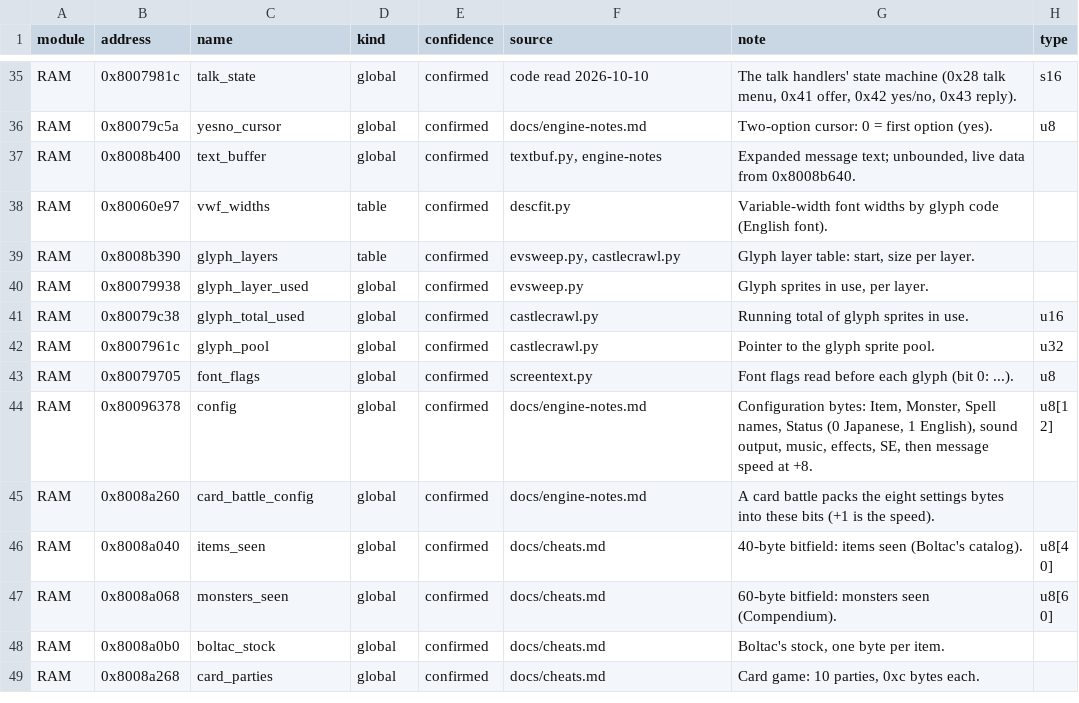
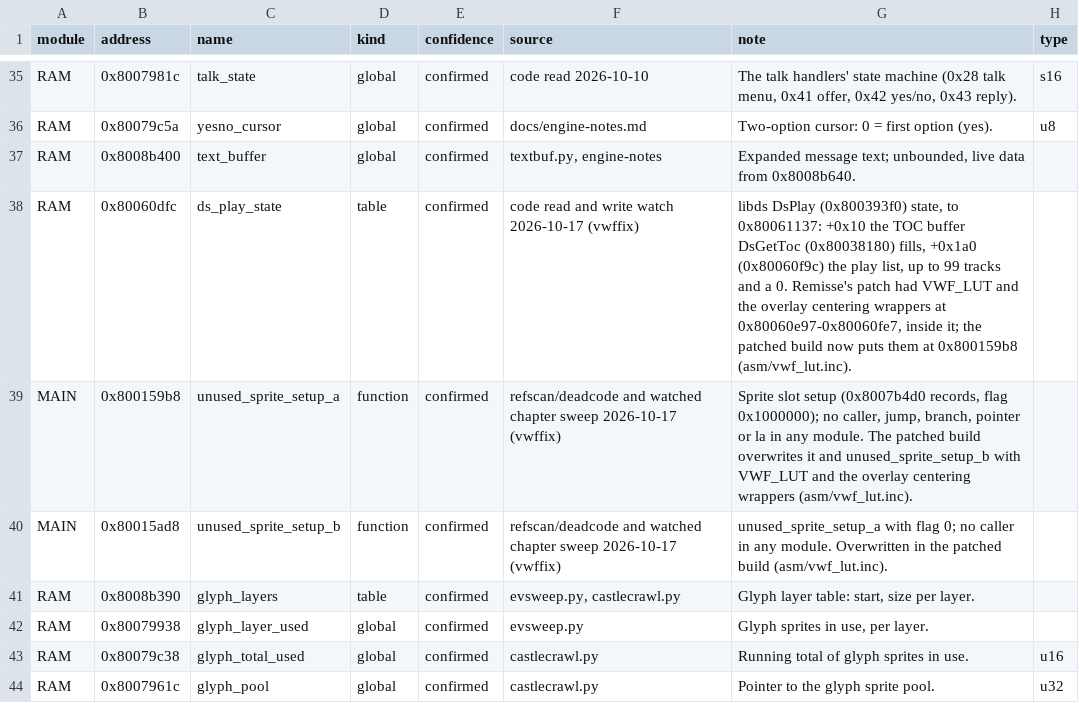
Before and after one commit to satelliteoflove/dimguil-english, a CSV file: scripts/re/symbols/seed.csv, drawn as a sheet; only a part is shown, gaps mark what is left out; the shorter side is filled out with more unchanged rows.

```diff
--- a/scripts/re/symbols/seed.csv
+++ b/scripts/re/symbols/seed.csv
@@ -37,3 +37,5 @@ RAM,0x80079c5a,yesno_cursor,global,confirmed,docs/engine-notes.md,Two-option cur
 RAM,0x8008b400,text_buffer,global,confirmed,"textbuf.py, engine-notes","Expanded message text; unbounded, live data from 0x8008b640.",
-RAM,0x80060e97,vwf_widths,table,confirmed,descfit.py,Variable-width font widths by glyph code (English font).,
+RAM,0x80060dfc,ds_play_state,table,confirmed,"code read and write watch 2026-10-17 (vwffix)","libds DsPlay (0x800393f0) state, to 0x80061137: +0x10 the TOC buffer DsGetToc (0x80038180) fills, +0x1a0 (0x80060f9c) the play list, up to 99 tracks and a 0. Remisse's patch had VWF_LUT and the overlay centering wrappers at 0x80060e97-0x80060fe7, inside it; the patched build now puts them at 0x800159b8 (asm/vwf_lut.inc).",
+MAIN,0x800159b8,unused_sprite_setup_a,function,confirmed,"refscan/deadcode and watched chapter sweep 2026-10-17 (vwffix)","Sprite slot setup (0x8007b4d0 records, flag 0x1000000); no caller, jump, branch, pointer or la in any module. The patched build overwrites it and unused_sprite_setup_b with VWF_LUT and the overlay centering wrappers (asm/vwf_lut.inc).",
+MAIN,0x80015ad8,unused_sprite_setup_b,function,confirmed,"refscan/deadcode and watched chapter sweep 2026-10-17 (vwffix)","unused_sprite_setup_a with flag 0; no caller in any module. Overwritten in the patched build (asm/vwf_lut.inc).",
 RAM,0x8008b390,glyph_layers,table,confirmed,"evsweep.py, castlecrawl.py","Glyph layer table: start, size per layer.",
```
Also changed, not shown: 5 other files.
